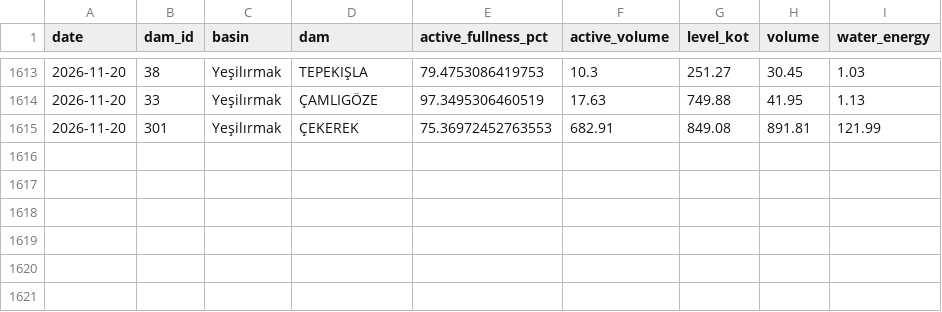
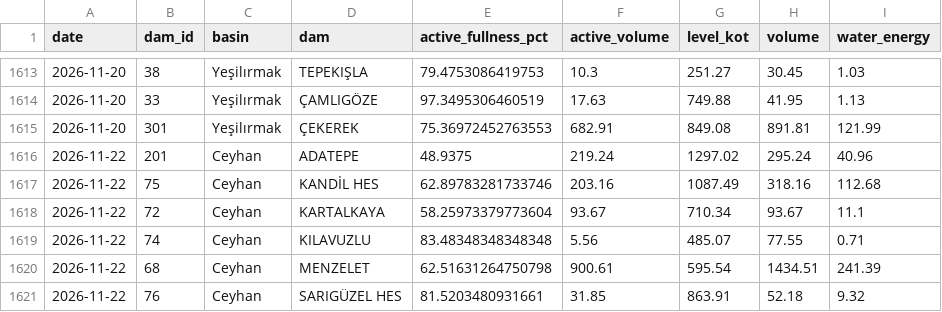
Before and after one commit to mervebozkurt35/tr-power-lab, a CSV file: data/processed/reservoirs_daily.csv, drawn as a sheet; only a part is shown, gaps mark what is left out; the diff names each change by its address in the sheet, - before the commit and + after, or states it on an @@ line.

```diff
--- a/data/processed/reservoirs_daily.csv
+++ b/data/processed/reservoirs_daily.csv
+row 1616: 2026-11-22 | 201 | Ceyhan | ADATEPE | 48.9375 | 219.24 | 1297.02 | 295.24 | 40.96
+row 1617: 2026-11-22 | 75 | Ceyhan | KANDİL HES | 62.89783281733746 | 203.16 | 1087.49 | 318.16 | 112.68
+row 1618: 2026-11-22 | 72 | Ceyhan | KARTALKAYA | 58.25973379773604 | 93.67 | 710.34 | 93.67 | 11.1
+row 1619: 2026-11-22 | 74 | Ceyhan | KILAVUZLU | 83.48348348348348 | 5.56 | 485.07 | 77.55 | 0.71
+row 1620: 2026-11-22 | 68 | Ceyhan | MENZELET | 62.51631264750798 | 900.61 | 595.54 | 1434.51 | 241.39
+row 1621: 2026-11-22 | 76 | Ceyhan | SARIGÜZEL HES | 81.5203480931661 | 31.85 | 863.91 | 52.18 | 9.32
```
Also changed, not shown: data/processed/gas_daily.csv, data/processed/line_capacity_daily.csv, 13 other files.
